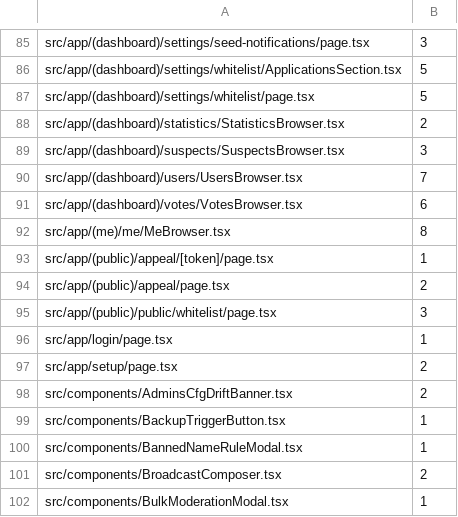
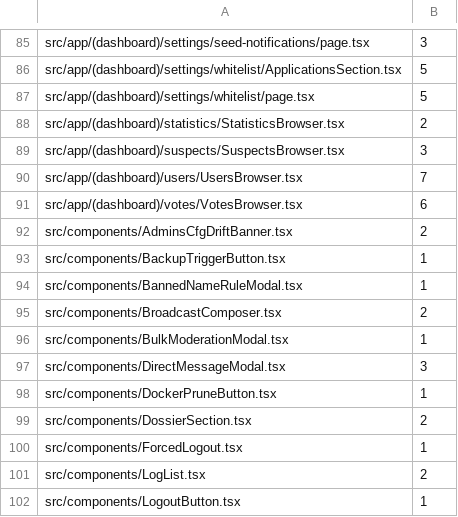
Before and after one commit to seregatipich/squad-admin-panel, a TSV file: apps/web/raw-fetch-baseline.tsv, drawn as a sheet; only a part is shown, gaps mark what is left out; the shorter side is filled out with more unchanged rows.

Commit message:
refactor(web): move the me, public, login and setup pages onto the fetch foundation
MeBrowser, the appeal and whitelist portals, the login redirect probe and the
setup wizard now call apiFetch/apiResult/apiSend instead of a hand-written
fetch. Status branches, Russian captions and redirects are unchanged; the
login test asserts the request with objectContaining because apiFetch adds
headers and an abort signal. Drops six lines from raw-fetch-baseline.tsv.

```diff
--- a/apps/web/raw-fetch-baseline.tsv
+++ b/apps/web/raw-fetch-baseline.tsv
@@ -91,8 +91,2 @@ src/app/(dashboard)/users/UsersBrowser.tsx	7
 src/app/(dashboard)/votes/VotesBrowser.tsx	6
-src/app/(me)/me/MeBrowser.tsx	8
-src/app/(public)/appeal/[token]/page.tsx	1
-src/app/(public)/appeal/page.tsx	2
-src/app/(public)/public/whitelist/page.tsx	3
-src/app/login/page.tsx	1
-src/app/setup/page.tsx	2
 src/components/AdminsCfgDriftBanner.tsx	2
```
Also changed, not shown: 7 other files.
